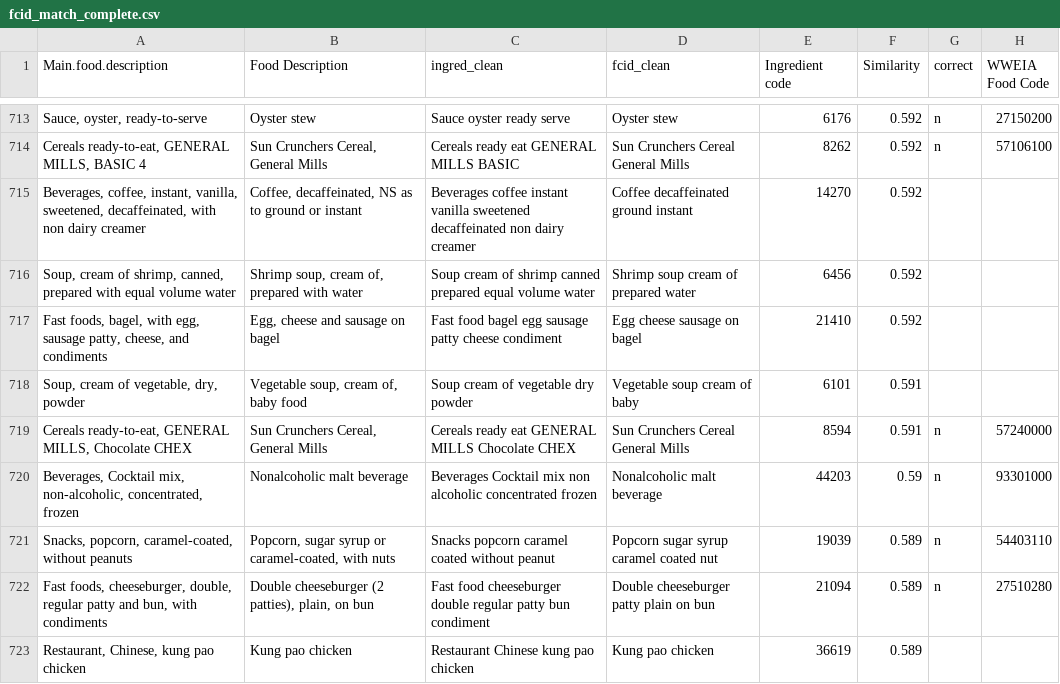
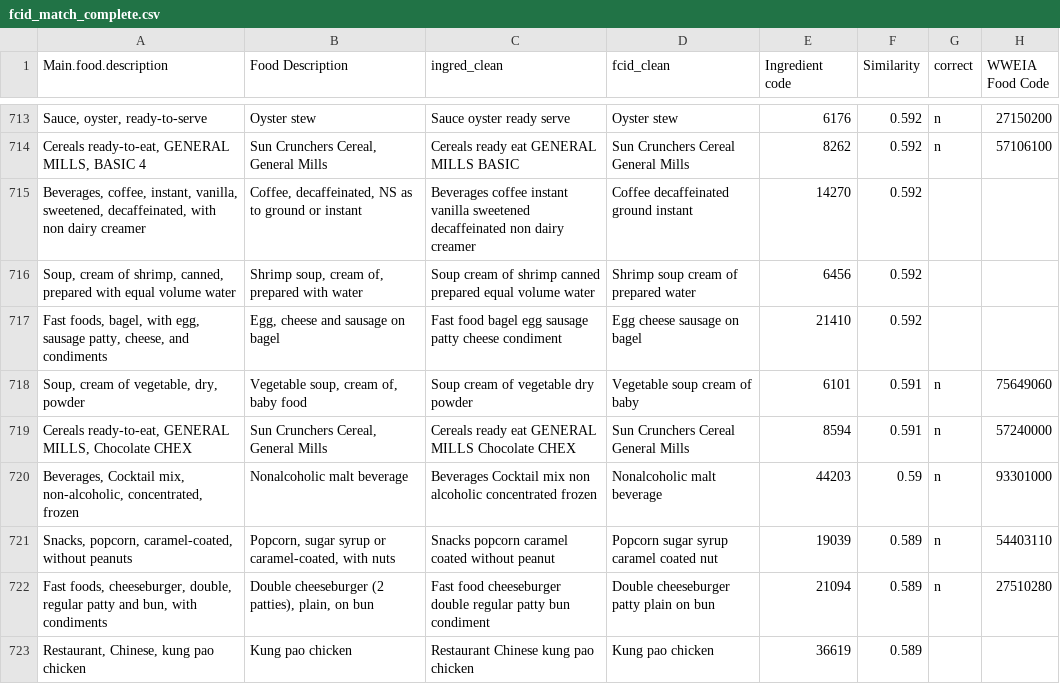
Before and after one commit to JulesLarke-USDA/wweia_ingredients, a CSV file: data/03b/manually_curated/fcid_match_complete.csv, drawn as a sheet; only a part is shown, gaps mark what is left out; the diff names each change by its address in the sheet, - before the commit and + after, or states it on an @@ line.

```diff
--- a/data/03b/manually_curated/fcid_match_complete.csv
+++ b/data/03b/manually_curated/fcid_match_complete.csv
-G718 (correct): (empty)
+G718 (correct): n
-H718 (WWEIA Food Code): (empty)
+H718 (WWEIA Food Code): 75649060
```
Also changed, not shown: 4 other files.
